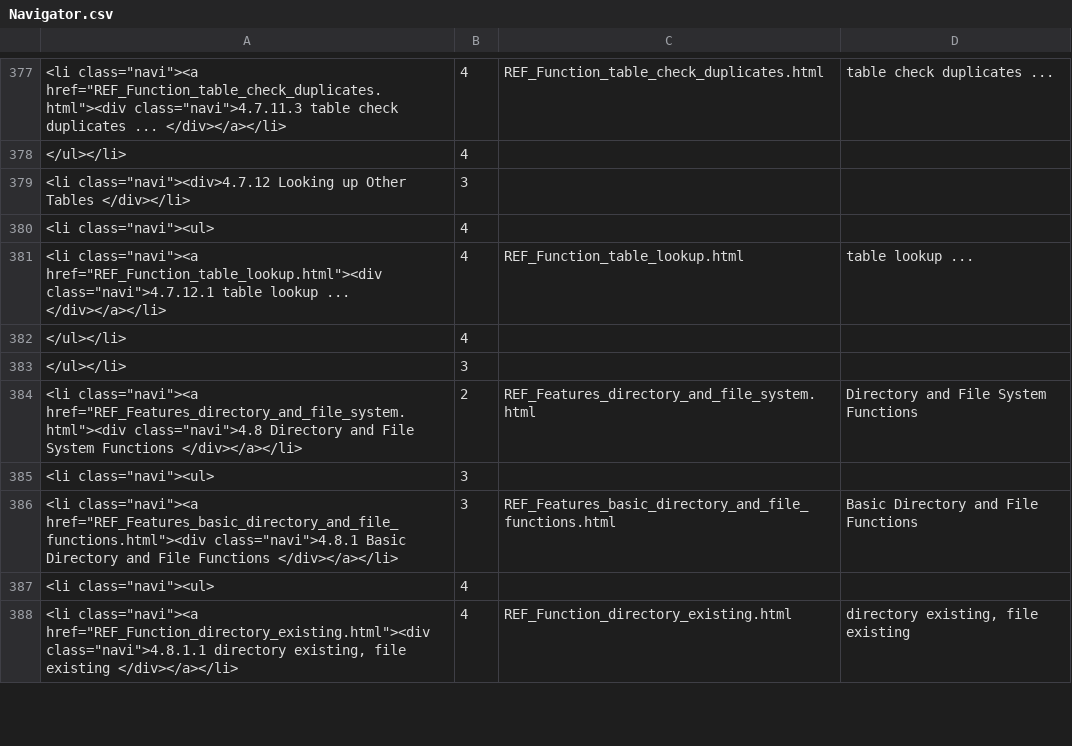
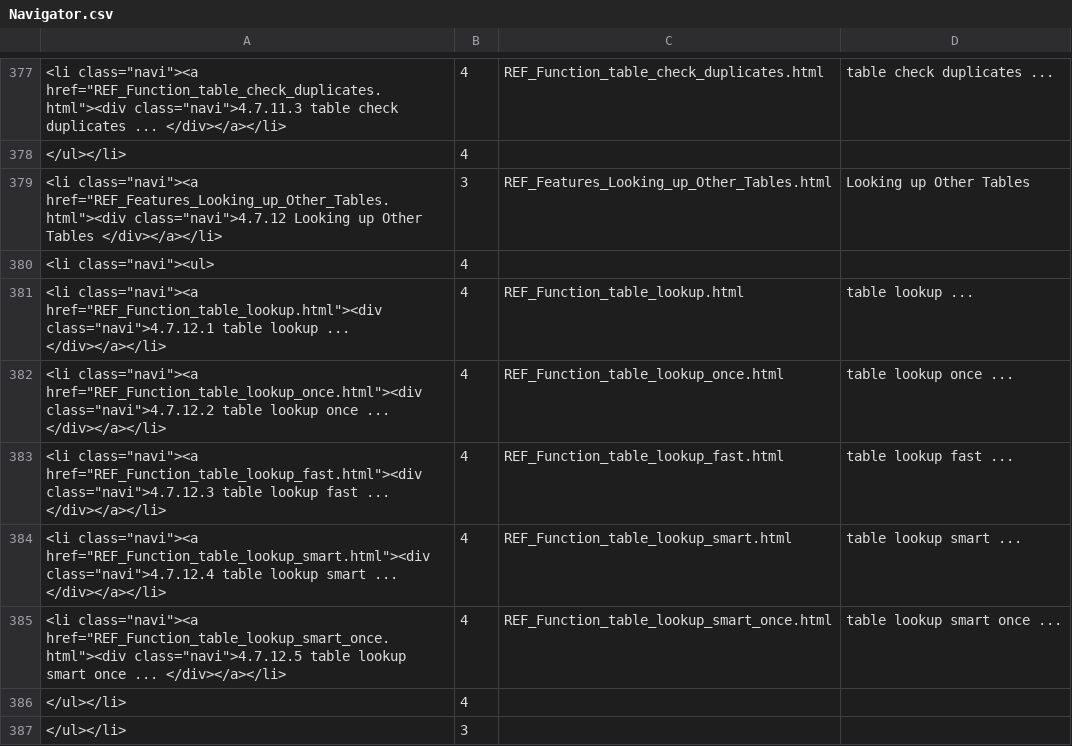
Before and after one commit to georgzurbonsen/B4P_Docu_Maker, a CSV file: Navigator.csv, drawn as a sheet; only a part is shown, gaps mark what is left out; the shorter side is filled out with more unchanged rows; removed rows and columns are numbered as before the commit, all else as after; the diff names each change by its address in the sheet, - before the commit and + after, or states it on an @@ line.

```diff
--- a/Navigator.csv
+++ b/Navigator.csv
-row 379: <li class="navi"><div>4.7.12 Looking up Other Tables </div></li> | 3
+row 379: <li class="navi"><a href="REF_Features_Looking_up_Other_Tables.html"><div class="navi">4.7.12 Looking up Other Tables </div></a></li> | 3 | REF_Features_Looking_up_Other_Tables.html | Looking up Other Tables
+row 382: <li class="navi"><a href="REF_Function_table_lookup_once.html"><div class="navi">4.7.12.2 table lookup once ... </div></a></li> | 4 | REF_Function_table_lookup_once.html | table lookup once ...
+row 383: <li class="navi"><a href="REF_Function_table_lookup_fast.html"><div class="navi">4.7.12.3 table lookup fast ... </div></a></li> | 4 | REF_Function_table_lookup_fast.html | table lookup fast ...
+row 384: <li class="navi"><a href="REF_Function_table_lookup_smart.html"><div class="navi">4.7.12.4 table lookup smart ... </div></a></li> | 4 | REF_Function_table_lookup_smart.html | table lookup smart ...
+row 385: <li class="navi"><a href="REF_Function_table_lookup_smart_once.html"><div class="navi">4.7.12.5 table lookup smart once ... </div></a></li> | 4 | REF_Function_table_lookup_smart_once.html | table lookup smart once ...
```
Also changed, not shown: New Keyword Index.csv, 18 other files.
